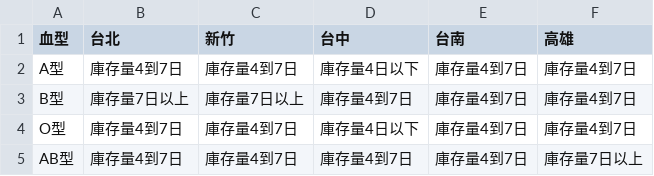
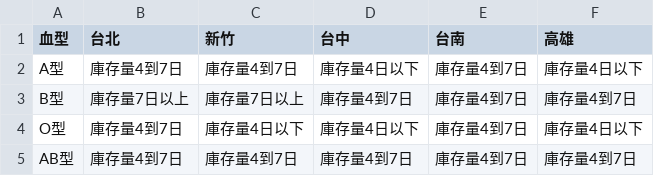
Before and after one commit to cccntu/blood-taiwan, a CSV file: data.csv, drawn as a sheet.

```diff
--- a/data.csv
+++ b/data.csv
@@ -1,5 +1,5 @@
 血型,台北,新竹,台中,台南,高雄
-A型,庫存量4到7日,庫存量4到7日,庫存量4日以下,庫存量4到7日,庫存量4到7日
+A型,庫存量4到7日,庫存量4到7日,庫存量4日以下,庫存量4到7日,庫存量4日以下
 B型,庫存量7日以上,庫存量7日以上,庫存量4到7日,庫存量4到7日,庫存量4到7日
-O型,庫存量4到7日,庫存量4到7日,庫存量4日以下,庫存量4到7日,庫存量4到7日
-AB型,庫存量4到7日,庫存量4到7日,庫存量4到7日,庫存量4到7日,庫存量7日以上
+O型,庫存量4到7日,庫存量4日以下,庫存量4日以下,庫存量4到7日,庫存量4日以下
+AB型,庫存量4到7日,庫存量4到7日,庫存量4到7日,庫存量4到7日,庫存量4到7日
```
Also changed, not shown: 2 other files.
